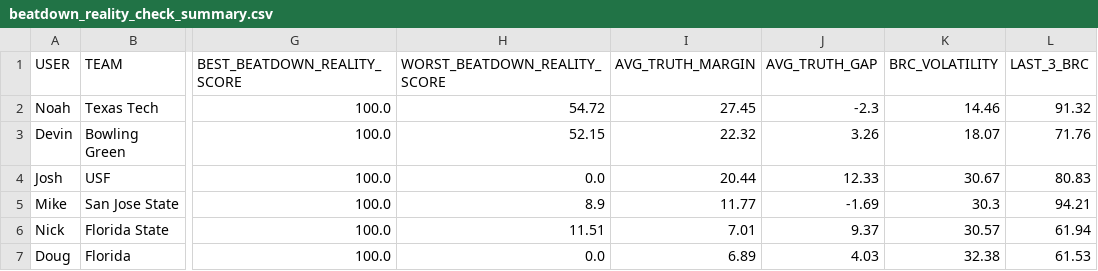
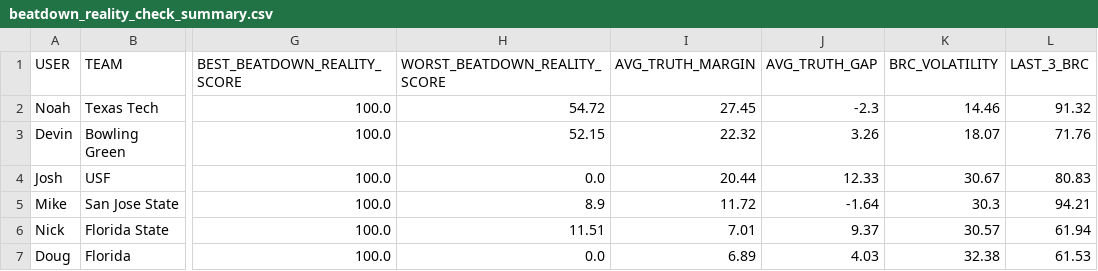
Before and after one commit to Stegs27/CFB_Dynasty_App, a CSV file: beatdown_reality_check_summary.csv, drawn as a sheet; only a part is shown, gaps mark what is left out; the diff names each change by its address in the sheet, - before the commit and + after, or states it on an @@ line.

```diff
--- a/beatdown_reality_check_summary.csv
+++ b/beatdown_reality_check_summary.csv
-I5 (AVG_TRUTH_MARGIN): 11.77
+I5 (AVG_TRUTH_MARGIN): 11.72
-J5 (AVG_TRUTH_GAP): -1.69
+J5 (AVG_TRUTH_GAP): -1.64
```
Also changed, not shown: beatdown_reality_check_by_game.csv, beatdown_reality_check_trend.csv, 3 other files.
